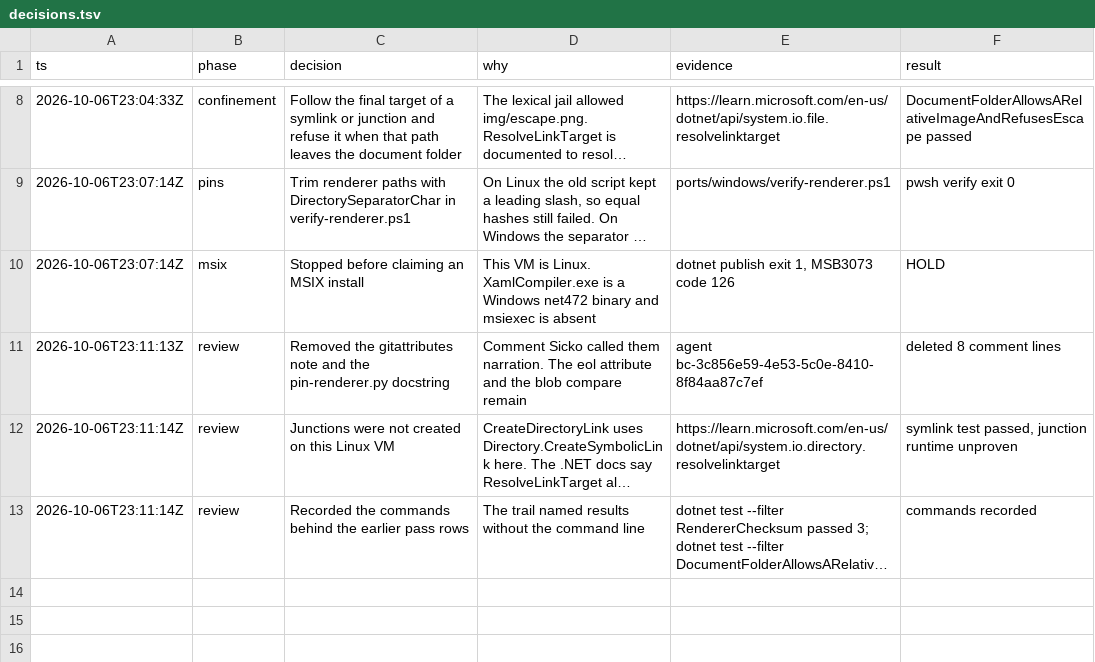
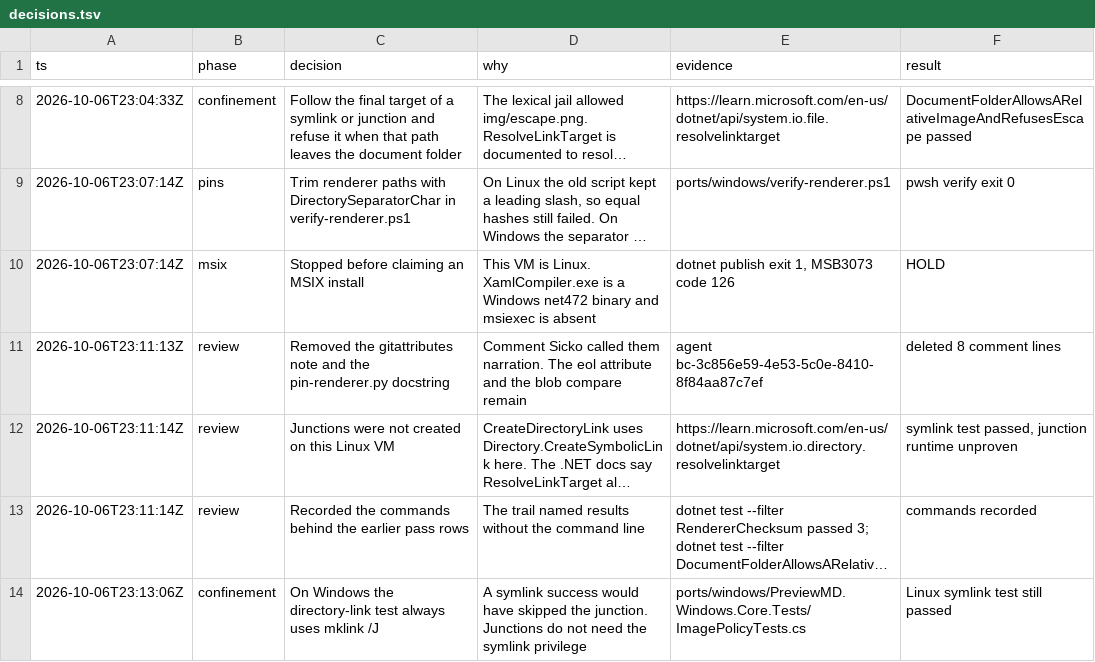
Before and after one commit to ashtree74/PreviewMD, a TSV file: ports/windows/decisions.tsv, drawn as a sheet; only a part is shown, gaps mark what is left out; long unchanged cells end in …; the diff names each change by its address in the sheet, - before the commit and + after, or states it on an @@ line.

```diff
--- a/ports/windows/decisions.tsv
+++ b/ports/windows/decisions.tsv
+row 14: 2026-10-06T23:13:06Z | confinement | On Windows the directory-link test always uses mklink /J | A symlink success would have skipped the junction. Junctions do not need the symlink privilege | ports/windows/PreviewMD.Windows.Core.Tests/ImagePolicyTests.cs | Linux symlink test still passed
```
Also changed, not shown: 1 other file.
